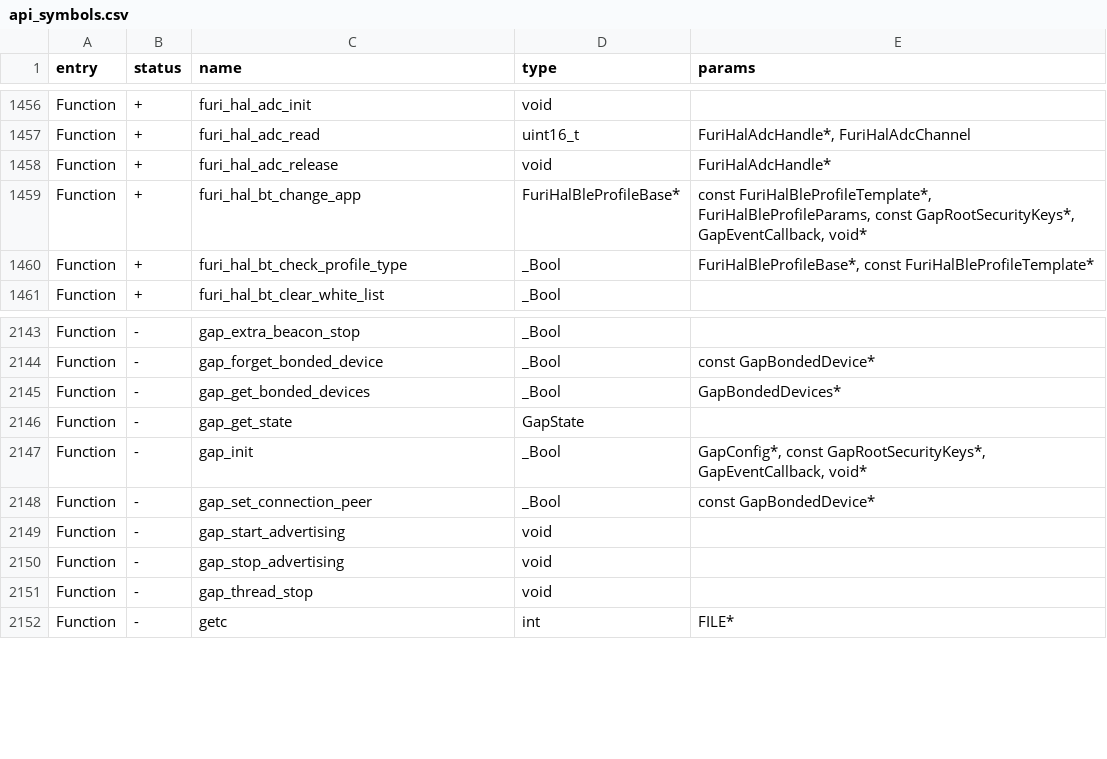
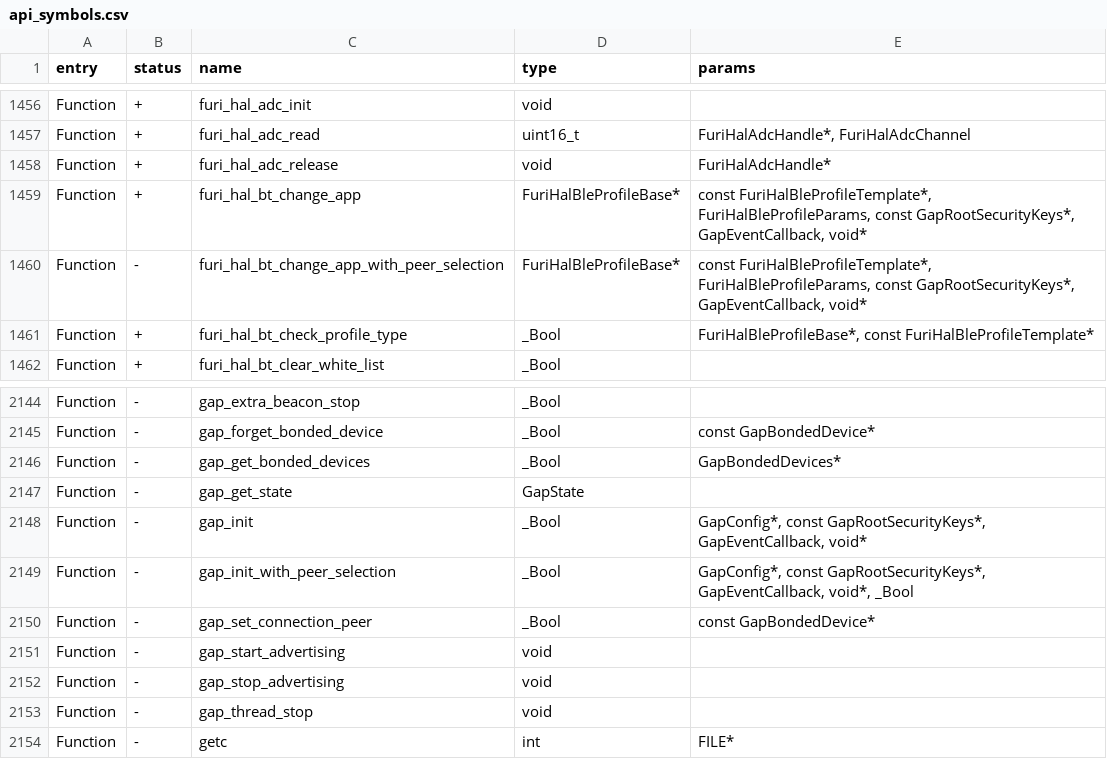
Before and after one commit to squazaryu/tumoflip, a CSV file: targets/f7/api_symbols.csv, drawn as a sheet; only a part is shown, gaps mark what is left out; the diff names each change by its address in the sheet, - before the commit and + after, or states it on an @@ line.

```diff
--- a/targets/f7/api_symbols.csv
+++ b/targets/f7/api_symbols.csv
+row 1460: Function | - | furi_hal_bt_change_app_with_peer_selection | FuriHalBleProfileBase* | const FuriHalBleProfileTemplate*, FuriHalBleProfileParams, const GapRootSecurityKeys*, GapEventCallback, void*
+row 2149: Function | - | gap_init_with_peer_selection | _Bool | GapConfig*, const GapRootSecurityKeys*, GapEventCallback, void*, _Bool
```
Also changed, not shown: 8 other files.
